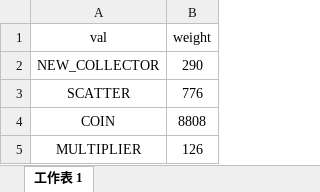
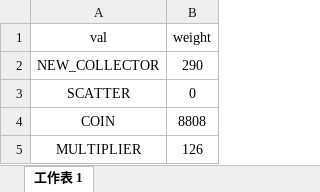
Before and after one commit to zhs007/slotsgamecore7, an Excel workbook: data/game001/bglightning.xlsx, sheet 工作表 1, drawn as a sheet; values as stored, in another font and other column widths than the file's, no borders; the diff names each change by its address in the sheet, - before the commit and + after, or states it on an @@ line.

```diff
--- a/data/game001/bglightning.xlsx (sheet 工作表 1)
+++ b/data/game001/bglightning.xlsx (sheet 工作表 1)
-B3 (weight): 776
+B3 (weight): 0
```
Also changed, not shown: 8 other files.
